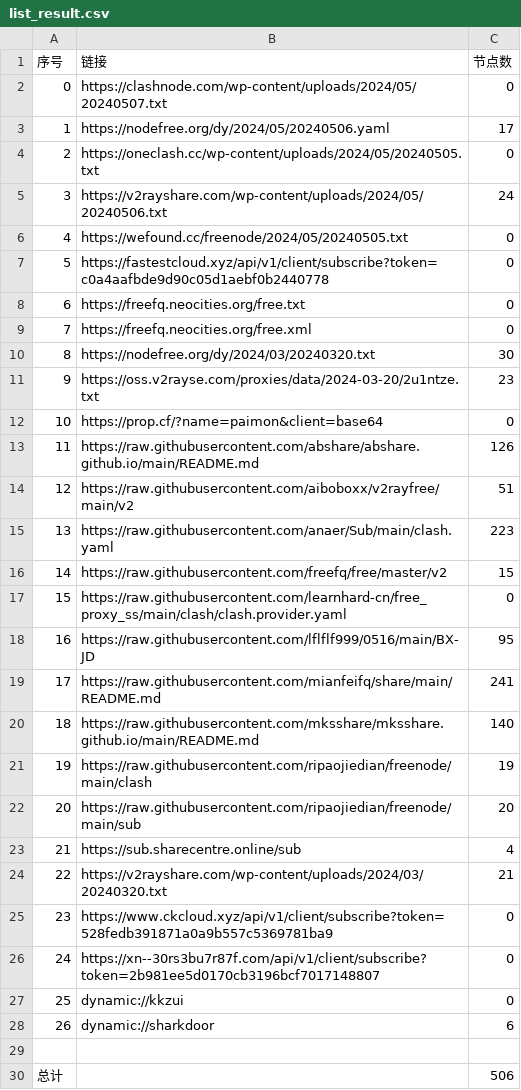
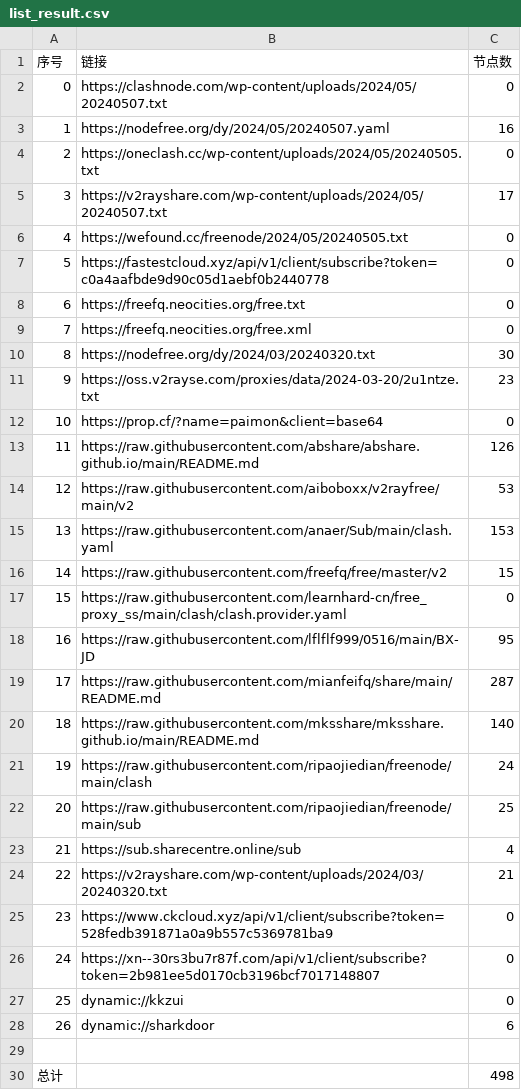
Before and after one commit to chxxyz2004/NoMoreWalls, a CSV file: list_result.csv, drawn as a sheet.

```diff
--- a/list_result.csv
+++ b/list_result.csv
@@ -2,5 +2,5 @@
 0,https://clashnode.com/wp-content/uploads/2024/05/20240507.txt,0
-1,https://nodefree.org/dy/2024/05/20240506.yaml,17
+1,https://nodefree.org/dy/2024/05/20240507.yaml,16
 2,https://oneclash.cc/wp-content/uploads/2024/05/20240505.txt,0
-3,https://v2rayshare.com/wp-content/uploads/2024/05/20240506.txt,24
+3,https://v2rayshare.com/wp-content/uploads/2024/05/20240507.txt,17
 4,https://wefound.cc/freenode/2024/05/20240505.txt,0
@@ -13,4 +13,4 @@
 11,https://raw.githubusercontent.com/abshare/abshare.github.io/main/README.md,126
-12,https://raw.githubusercontent.com/aiboboxx/v2rayfree/main/v2,51
-13,https://raw.githubusercontent.com/anaer/Sub/main/clash.yaml,223
+12,https://raw.githubusercontent.com/aiboboxx/v2rayfree/main/v2,53
+13,https://raw.githubusercontent.com/anaer/Sub/main/clash.yaml,153
 14,https://raw.githubusercontent.com/freefq/free/master/v2,15
@@ -18,6 +18,6 @@
 16,https://raw.githubusercontent.com/lflflf999/0516/main/BX-JD,95
-17,https://raw.githubusercontent.com/mianfeifq/share/main/README.md,241
+17,https://raw.githubusercontent.com/mianfeifq/share/main/README.md,287
 18,https://raw.githubusercontent.com/mksshare/mksshare.github.io/main/README.md,140
-19,https://raw.githubusercontent.com/ripaojiedian/freenode/main/clash,19
-20,https://raw.githubusercontent.com/ripaojiedian/freenode/main/sub,20
+19,https://raw.githubusercontent.com/ripaojiedian/freenode/main/clash,24
+20,https://raw.githubusercontent.com/ripaojiedian/freenode/main/sub,25
 21,https://sub.sharecentre.online/sub,4
@@ -29,2 +29,2 @@
 
-总计,,506
+总计,,498
```
Also changed, not shown: 5 other files.
